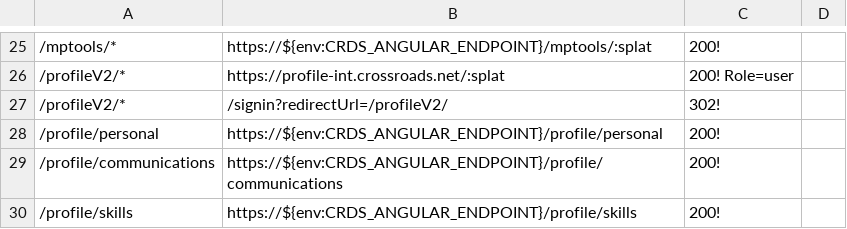
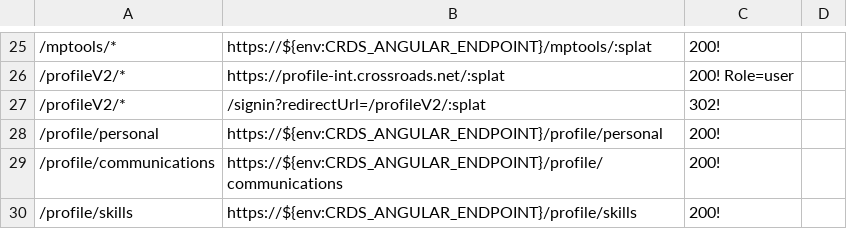
Before and after one commit to crdschurch/crds-net, a CSV file: redirects.csv, drawn as a sheet; only a part is shown, gaps mark what is left out; the diff names each change by its address in the sheet, - before the commit and + after, or states it on an @@ line.

Commit message:
trying splat on redirect for signin

```diff
--- a/redirects.csv
+++ b/redirects.csv
-B27: /signin?redirectUrl=/profileV2/
+B27: /signin?redirectUrl=/profileV2/:splat
```
